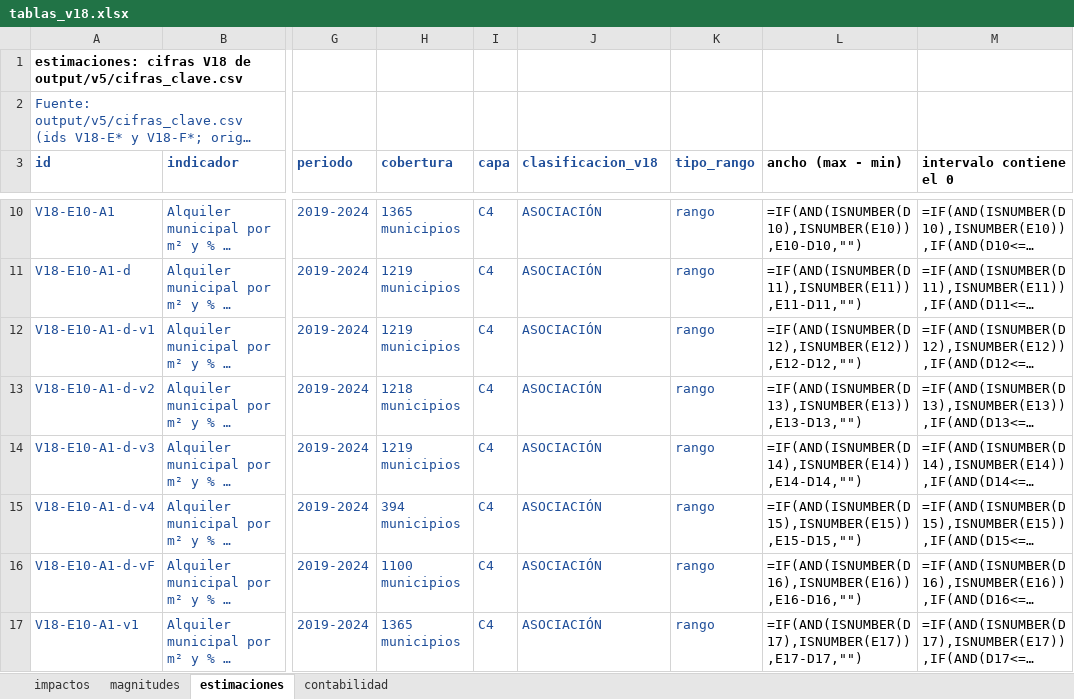
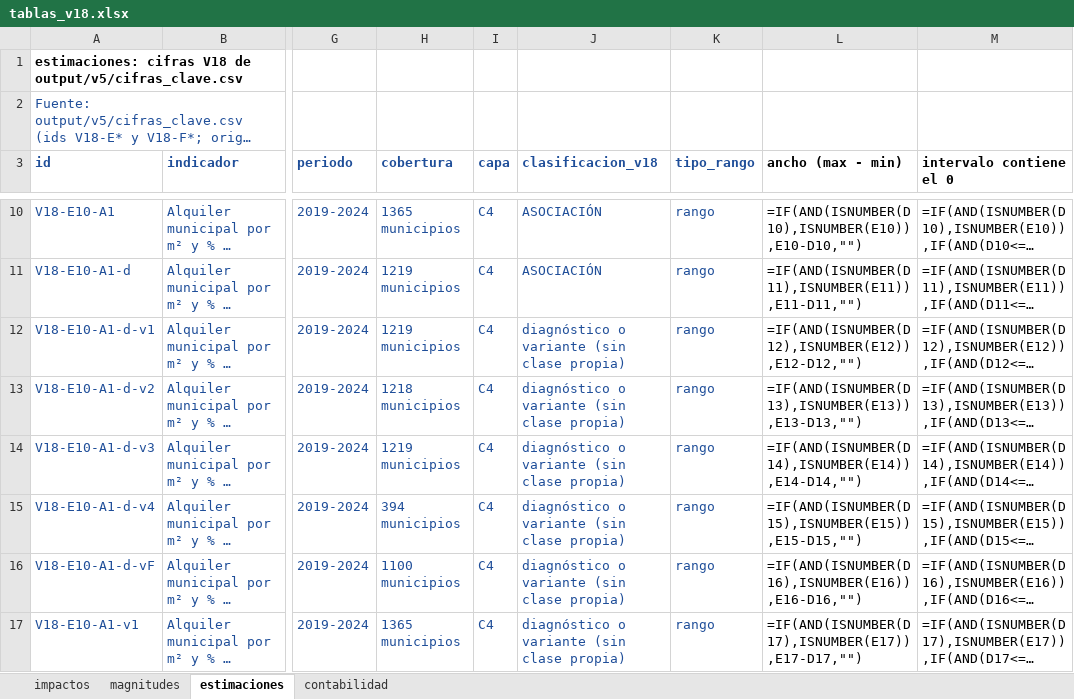
Before and after one commit to Phraselium/Econometr-a, an Excel workbook: output/v18/documento/tablas_v18.xlsx, sheet estimaciones, drawn as a sheet; only a part is shown, gaps mark what is left out; long unchanged cells end in …; values as stored, in another font and other column widths than the file's, no borders; formulas without a stored value are shown as written; the diff covers the shown part only; the diff names each change by its address in the sheet, - before the commit and + after, or states it on an @@ line.

```diff
--- a/output/v18/documento/tablas_v18.xlsx (sheet estimaciones)
+++ b/output/v18/documento/tablas_v18.xlsx (sheet estimaciones)
-J12:J17 (clasificacion_v18): ASOCIACIÓN
+J12:J17 (clasificacion_v18): diagnóstico o variante (sin clase propia)
```
Also changed, not shown: 12 edited cells elsewhere in this sheet, sheet contabilidad, sheet magnitudes, 49 other files.
